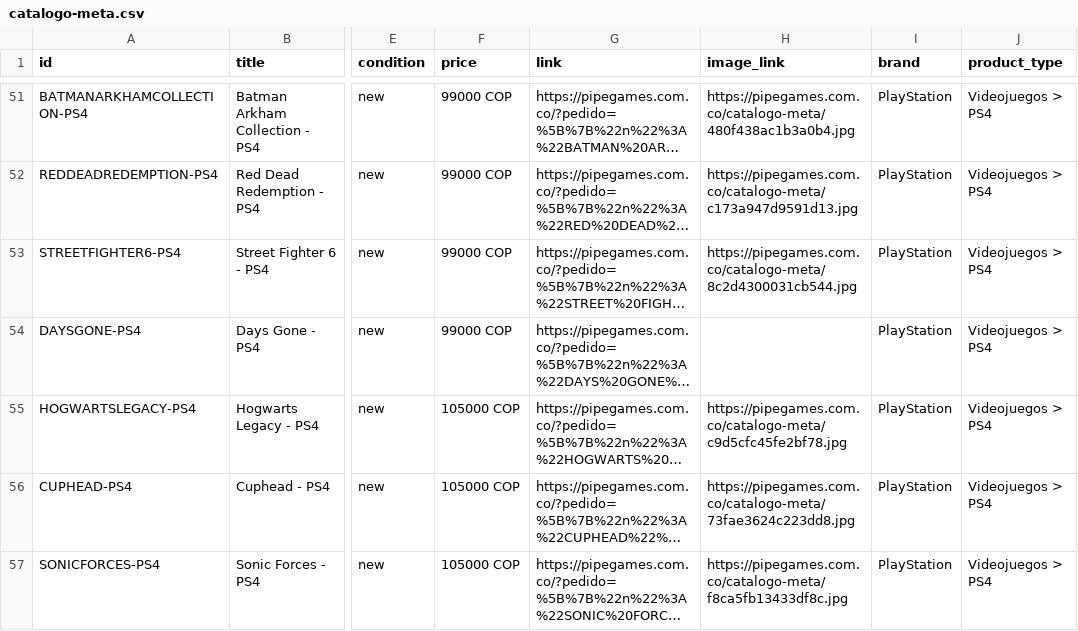
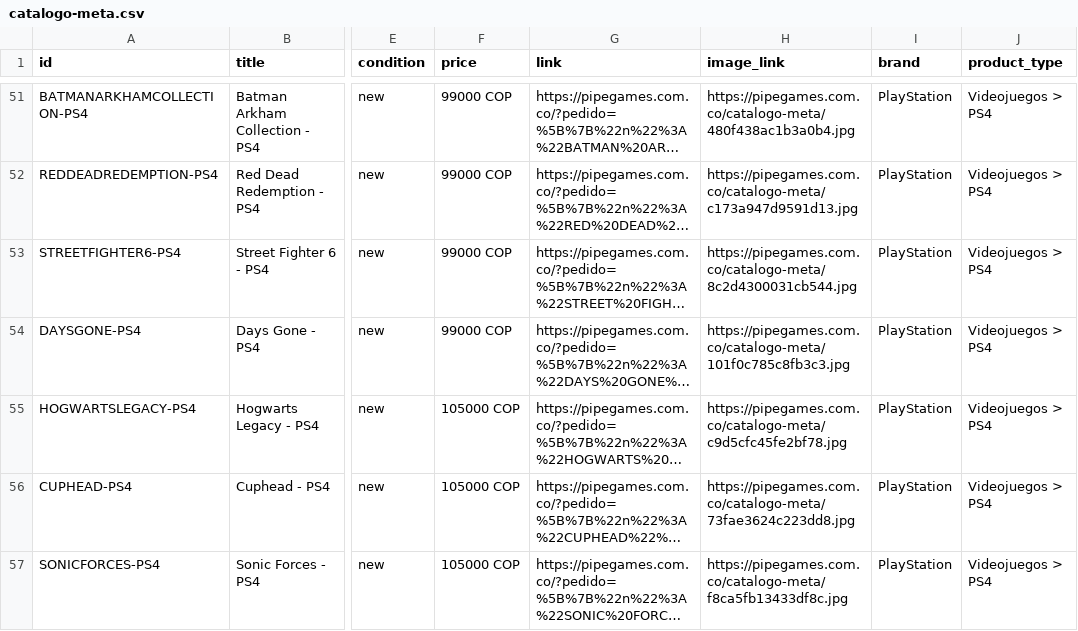
Before and after one commit to pipegamess/Pipe-Games, a CSV file: catalogo-meta.csv, drawn as a sheet; only a part is shown, gaps mark what is left out; long unchanged cells end in …; the diff names each change by its address in the sheet, - before the commit and + after, or states it on an @@ line.

```diff
--- a/catalogo-meta.csv
+++ b/catalogo-meta.csv
-H54 (image_link): (empty)
+H54 (image_link): https://pipegames.com.co/catalogo-meta/101f0c785c8fb3c3.jpg
```
Also changed, not shown: 1 other file.
